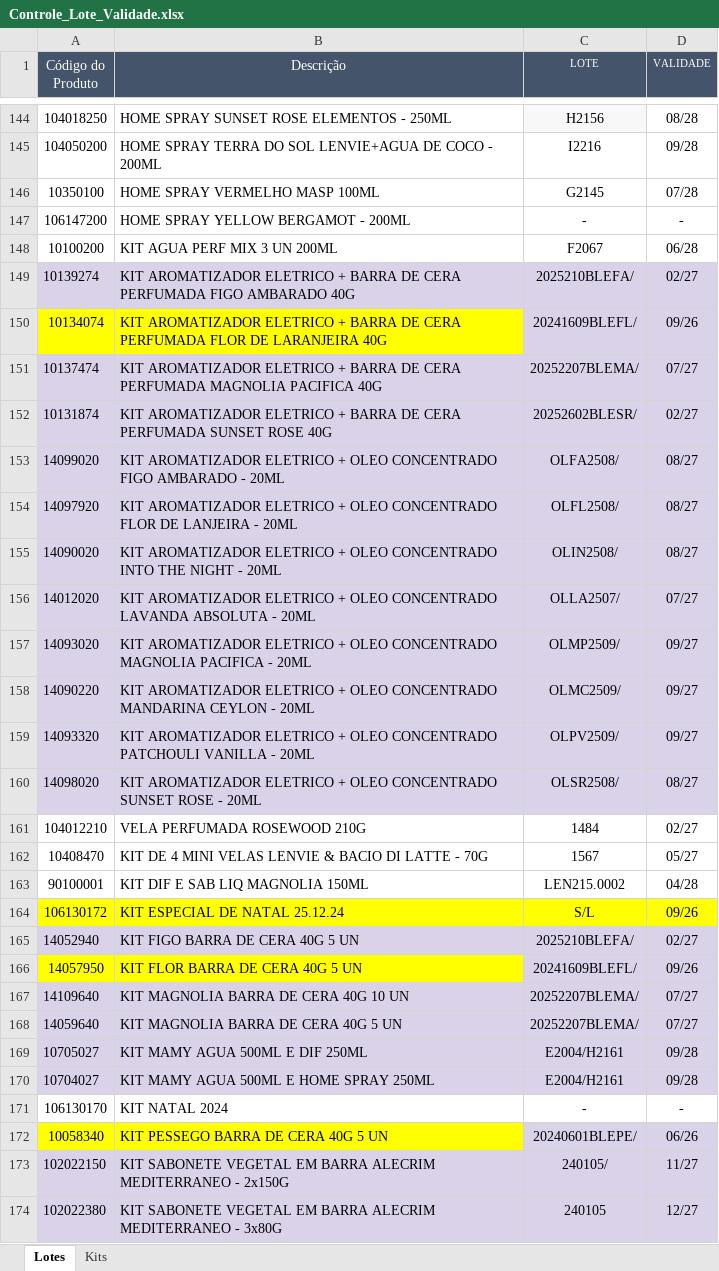
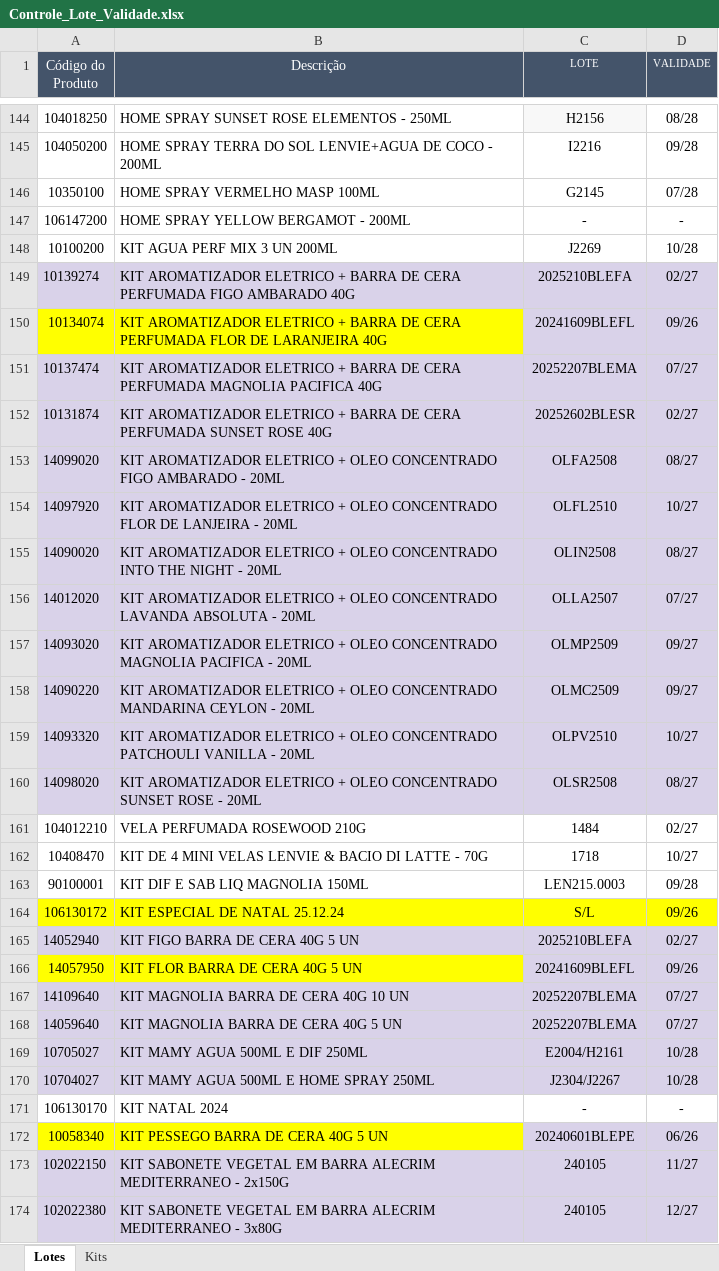
Before and after one commit to Aciem22/AdicionarRastreabilidade, an Excel workbook: Controle_Lote_Validade.xlsx, sheet Lotes, drawn as a sheet; only a part is shown, gaps mark what is left out; values as stored, in another font and other column widths than the file's, no borders; the diff covers the shown part only; the diff names each change by its address in the sheet, - before the commit and + after, or states it on an @@ line.

Commit message:
Add files via upload

```diff
--- a/Controle_Lote_Validade.xlsx (sheet Lotes)
+++ b/Controle_Lote_Validade.xlsx (sheet Lotes)
-C148 (LOTE): F2067
+C148 (LOTE): J2269
-D148 (VALIDADE): 06/28
+D148 (VALIDADE): 10/28
-C149 (LOTE): 2025210BLEFA/
+C149 (LOTE): 2025210BLEFA
-C150 (LOTE): 20241609BLEFL/
+C150 (LOTE): 20241609BLEFL
-C151 (LOTE): 20252207BLEMA/
+C151 (LOTE): 20252207BLEMA
-C152 (LOTE): 20252602BLESR/
+C152 (LOTE): 20252602BLESR
-C153 (LOTE): OLFA2508/
+C153 (LOTE): OLFA2508
-C154 (LOTE): OLFL2508/
+C154 (LOTE): OLFL2510
-D154 (VALIDADE): 08/27
+D154 (VALIDADE): 10/27
-C155 (LOTE): OLIN2508/
+C155 (LOTE): OLIN2508
-C156 (LOTE): OLLA2507/
+C156 (LOTE): OLLA2507
-C157 (LOTE): OLMP2509/
+C157 (LOTE): OLMP2509
-C158 (LOTE): OLMC2509/
+C158 (LOTE): OLMC2509
-C159 (LOTE): OLPV2509/
+C159 (LOTE): OLPV2510
-D159 (VALIDADE): 09/27
+D159 (VALIDADE): 10/27
-C160 (LOTE): OLSR2508/
+C160 (LOTE): OLSR2508
-C162 (LOTE): 1567
+C162 (LOTE): 1718
-D162 (VALIDADE): 05/27
+D162 (VALIDADE): 10/27
-C163 (LOTE): LEN215.0002
+C163 (LOTE): LEN215.0003
-D163 (VALIDADE): 04/28
+D163 (VALIDADE): 09/28
-C165 (LOTE): 2025210BLEFA/
+C165 (LOTE): 2025210BLEFA
-C166 (LOTE): 20241609BLEFL/
+C166 (LOTE): 20241609BLEFL
-C167:C168 (LOTE): 20252207BLEMA/
+C167:C168 (LOTE): 20252207BLEMA
-D169:D170 (VALIDADE): 09/28
+D169:D170 (VALIDADE): 10/28
-C170 (LOTE): E2004/H2161
+C170 (LOTE): J2304/J2267
-C172 (LOTE): 20240601BLEPE/
+C172 (LOTE): 20240601BLEPE
-C173 (LOTE): 240105/
+C173 (LOTE): 240105
```
Also changed, not shown: 191 edited cells elsewhere in this sheet, sheet Kits.
